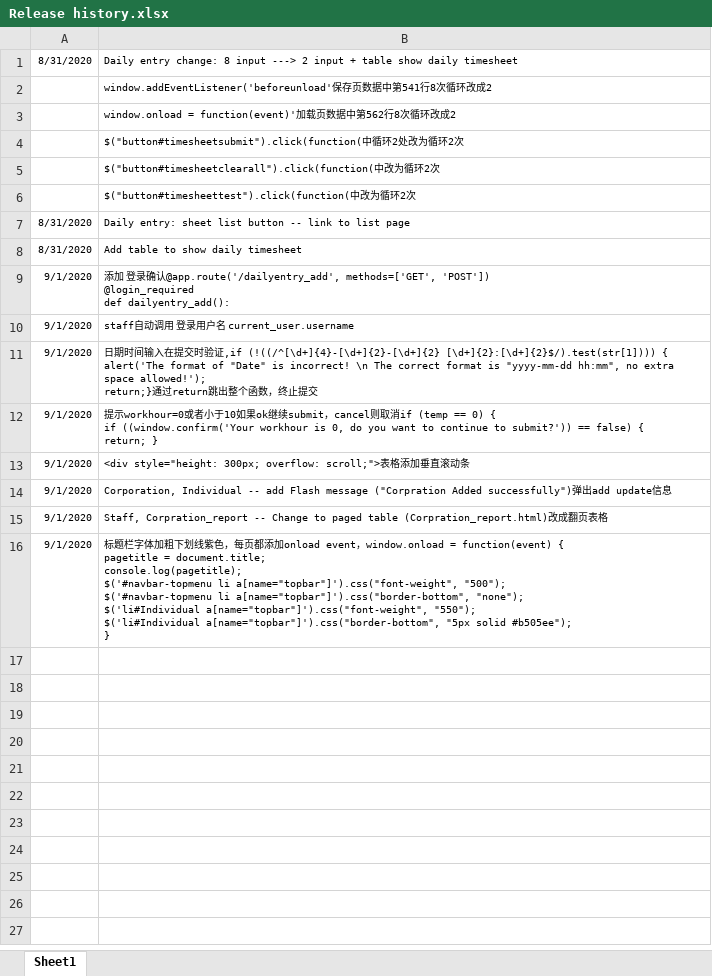
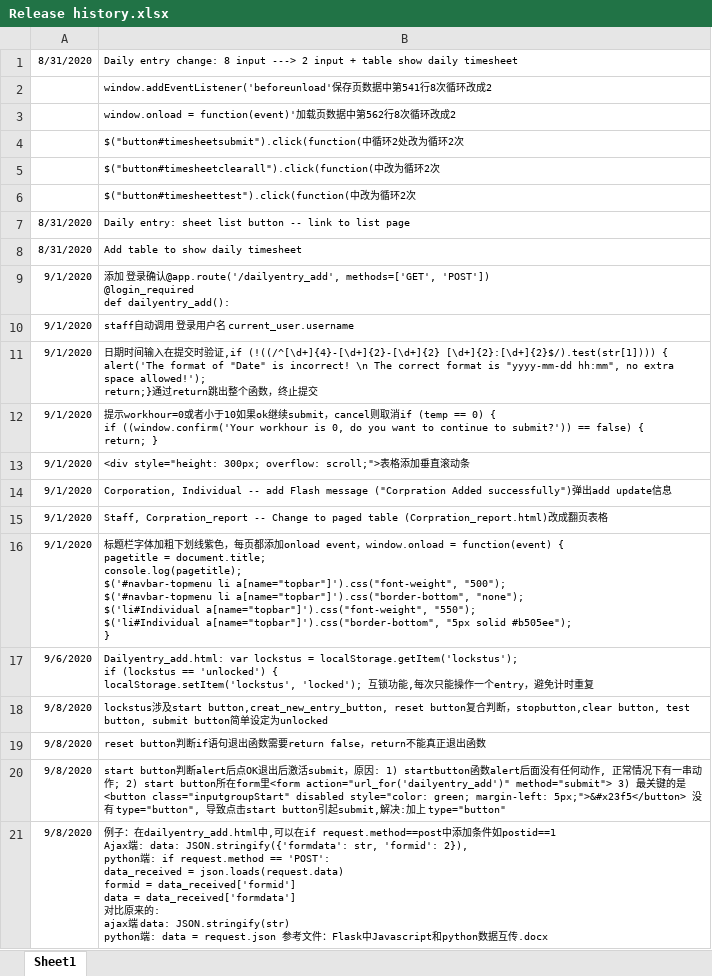
Before and after one commit to ritchie2007/financial-computing-app, an Excel workbook: Release history.xlsx, sheet Sheet1, drawn as a sheet; values as stored, in another font and other column widths than the file's, no borders; ↵ is a line break in a cell; the diff names each change by its address in the sheet, - before the commit and + after, or states it on an @@ line.

Commit message:
update dailyentry 20200831-0908

```diff
--- a/Release history.xlsx (sheet Sheet1)
+++ b/Release history.xlsx (sheet Sheet1)
+row 17: 9/6/2020 | Dailyentry_add.html: var lockstus = localStorage.getItem('lockstus'); ↵ if (lockstus == 'unlocked') { ↵ localStorage.setItem('lockstus', 'locked'); 互锁功能,每次只能操作一个entry，避免计时重复
+row 18: 9/8/2020 | lockstus涉及start button,creat_new_entry_button, reset button复合判断，stopbutton,clear button, test button, submit button简单设定为unlocked
+row 19: 9/8/2020 | reset button判断if语句退出函数需要return false，return不能真正退出函数
+row 20: 9/8/2020 | start button判断alert后点OK退出后激活submit，原因: 1) startbutton函数alert后面没有任何动作, 正常情况下有一串动作; 2) start button所在form里<form action="url_for('dailyentry_add')" method="submit"> 3) 最关键的是 <button class="inputgroupStart" disabled style="color: green; margin-left: 5px;">&#x23f5</button> 没有 type="button", 导致点击start button引起submit,解决:加上 type="button"
+row 21: 9/8/2020 | 例子：在dailyentry_add.html中,可以在if request.method==post中添加条件如postid==1 ↵ Ajax端: data: JSON.stringify({'formdata': str, 'formid': 2}), ↵ python端: if request.method == 'POST': ↵ data_received = json.loads(request.data) ↵ formid = data_received['formid'] ↵ data = data_received['formdata'] ↵ 对比原来的: ↵ ajax端 data: JSON.stringify(str) ↵ python端: data = request.json 参考文件：Flask中Javascript和python数据互传.docx
```
Also changed, not shown: 13 other files.
